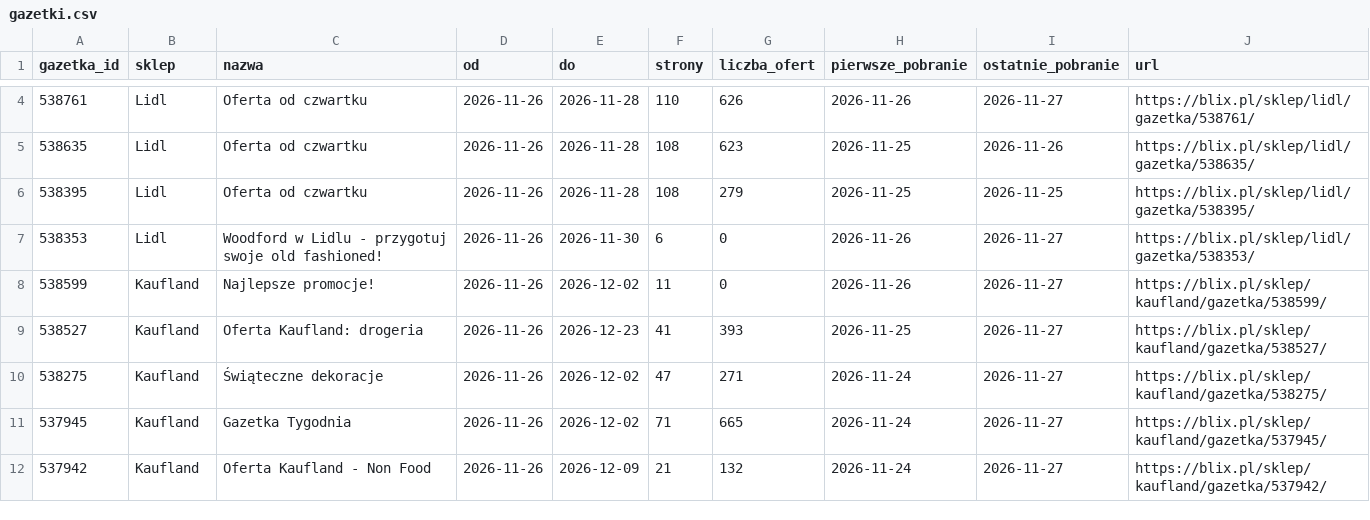
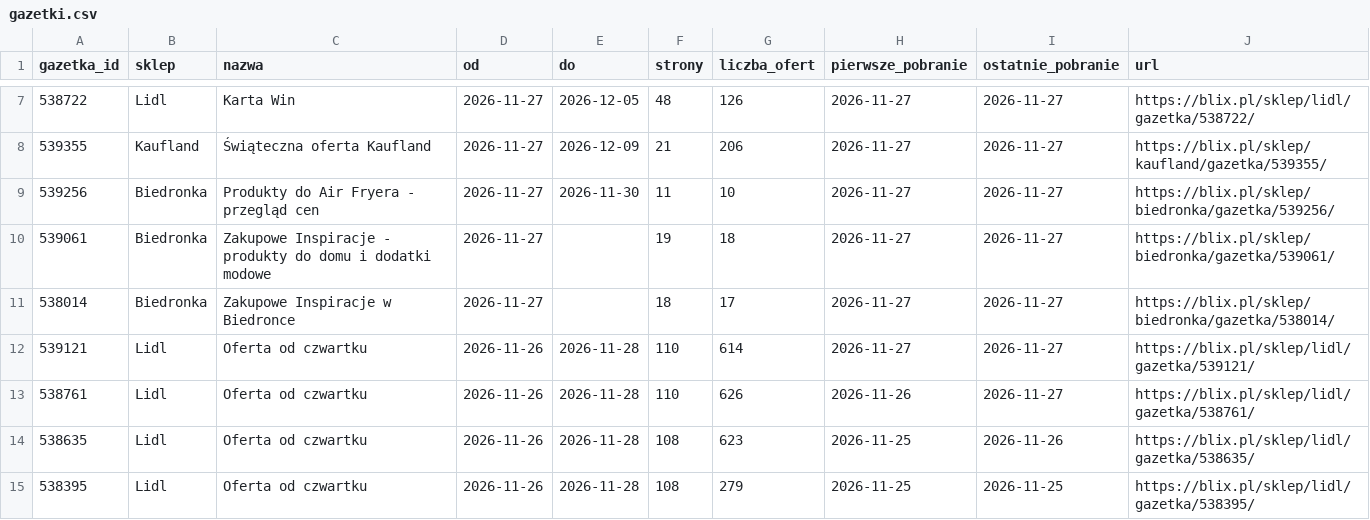
Before and after one commit to LivingMummy/gazetki, a CSV file: data/gazetki.csv, drawn as a sheet; only a part is shown, gaps mark what is left out; the shorter side is filled out with more unchanged rows; the diff covers the shown part only; the diff names each change by its address in the sheet, - before the commit and + after, or states it on an @@ line.

```diff
--- a/data/gazetki.csv
+++ b/data/gazetki.csv
+row 7: 538722 | Lidl | Karta Win | 2026-11-27 | 2026-12-05 | 48 | 126 | 2026-11-27 | 2026-11-27 | https://blix.pl/sklep/lidl/gazetka/538722/
+row 8: 539355 | Kaufland | Świąteczna oferta Kaufland | 2026-11-27 | 2026-12-09 | 21 | 206 | 2026-11-27 | 2026-11-27 | https://blix.pl/sklep/kaufland/gazetka/539355/
+row 9: 539256 | Biedronka | Produkty do Air Fryera - przegląd cen | 2026-11-27 | 2026-11-30 | 11 | 10 | 2026-11-27 | 2026-11-27 | https://blix.pl/sklep/biedronka/gazetka/539256/
+row 10: 539061 | Biedronka | Zakupowe Inspiracje - produkty do domu i dodatki modowe | 2026-11-27 |  | 19 | 18 | 2026-11-27 | 2026-11-27 | https://blix.pl/sklep/biedronka/gazetka/539061/
+row 11: 538014 | Biedronka | Zakupowe Inspiracje w Biedronce | 2026-11-27 |  | 18 | 17 | 2026-11-27 | 2026-11-27 | https://blix.pl/sklep/biedronka/gazetka/538014/
+row 12: 539121 | Lidl | Oferta od czwartku | 2026-11-26 | 2026-11-28 | 110 | 614 | 2026-11-27 | 2026-11-27 | https://blix.pl/sklep/lidl/gazetka/539121/
```
Also changed, not shown: 9 added rows elsewhere in this file, 1 other file.
